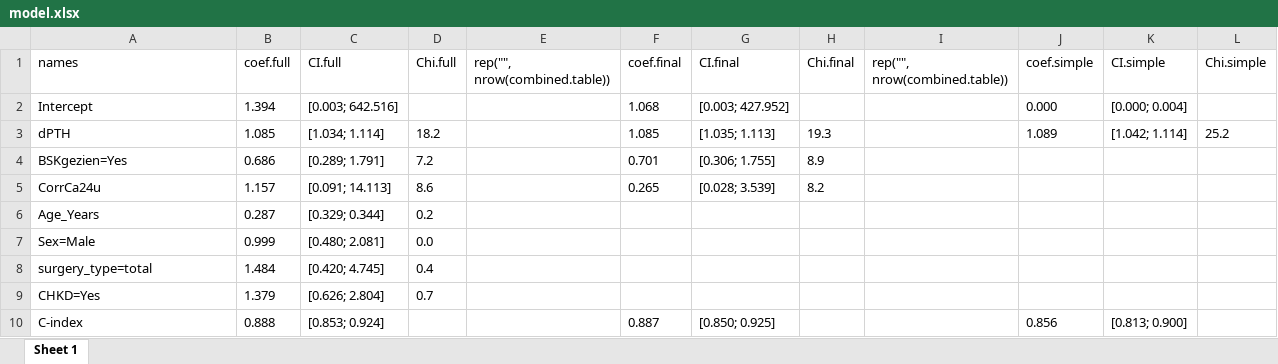
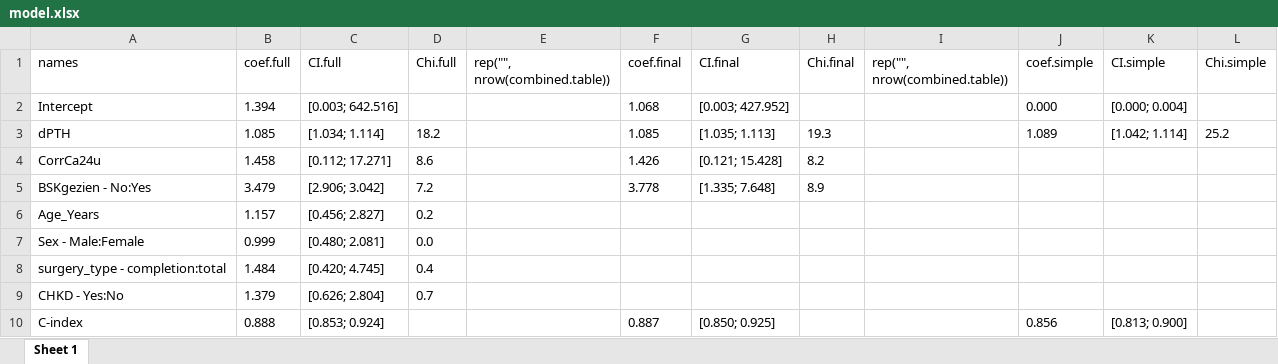
Before and after one commit to CHMMaas/PredictionHypoparathyroidism, an Excel workbook: Development/Results/model.xlsx, sheet Sheet 1, drawn as a sheet; values as stored, in another font and other column widths than the file's, no borders; removed rows and columns are numbered as before the commit, all else as after; the diff names each change by its address in the sheet, - before the commit and + after, or states it on an @@ line.

```diff
--- a/Development/Results/model.xlsx (sheet Sheet 1)
+++ b/Development/Results/model.xlsx (sheet Sheet 1)
-row 4: BSKgezien=Yes | 0.686 | [0.289; 1.791] | 7.2 |  | 0.701 | [0.306; 1.755] | 8.9
-B4 (coef.full): 1.157
+B4 (coef.full): 1.458
-C4 (CI.full): [0.091; 14.113]
+C4 (CI.full): [0.112; 17.271]
-F4 (coef.final): 0.265
+F4 (coef.final): 1.426
-G4 (CI.final): [0.028; 3.539]
+G4 (CI.final): [0.121; 15.428]
+row 5: BSKgezien - No:Yes | 3.479 | [2.906; 3.042] | 7.2 |  | 3.778 | [1.335; 7.648] | 8.9
-B6 (coef.full): 0.287
+B6 (coef.full): 1.157
-C6 (CI.full): [0.329; 0.344]
+C6 (CI.full): [0.456; 2.827]
-A7 (names): Sex=Male
+A7 (names): Sex - Male:Female
-A8 (names): surgery_type=total
+A8 (names): surgery_type - completion:total
-A9 (names): CHKD=Yes
+A9 (names): CHKD - Yes:No
```
Also changed, not shown: Development/Results/flexibility.xlsx, Development/Results/functional.form.xlsx, 14 other files.
